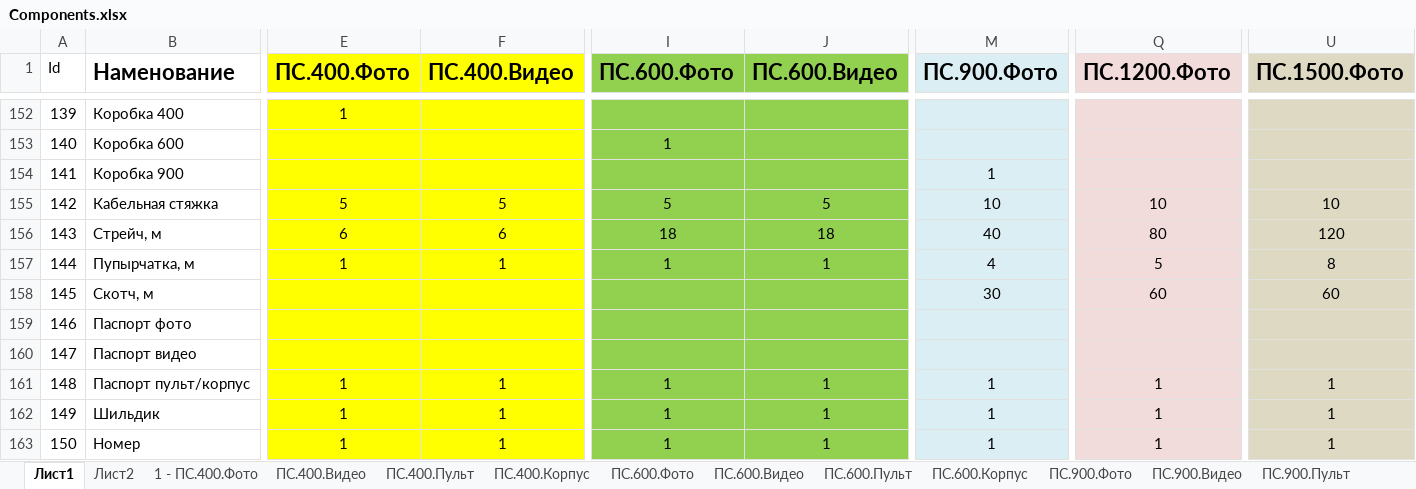
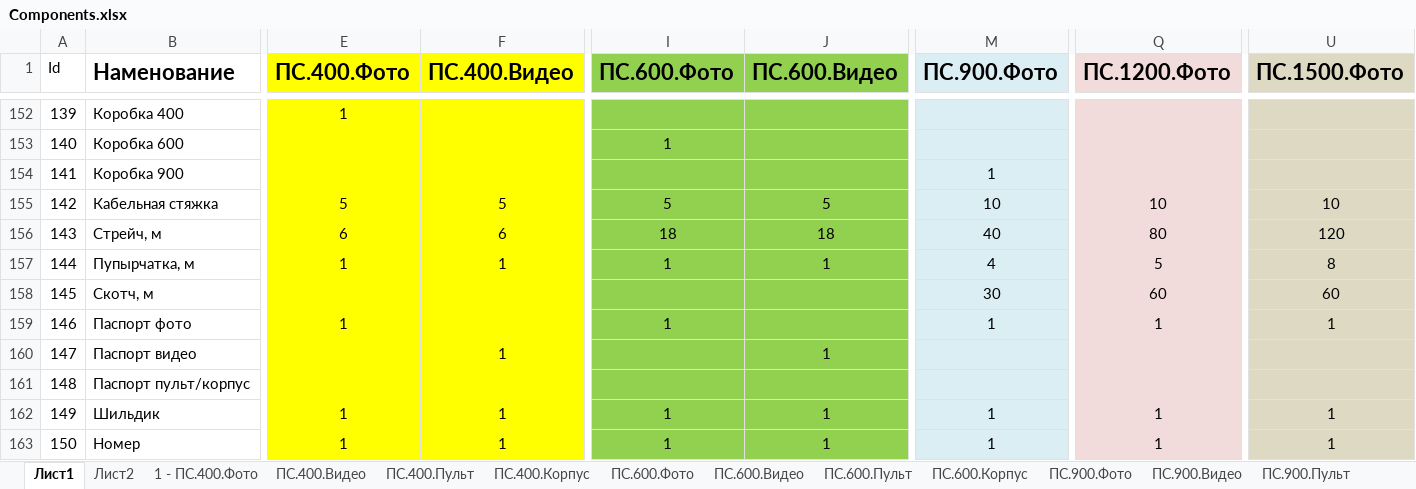
Before and after one commit to andrey-val-rodin/Warehouse, an Excel workbook: Components.xlsx, sheet Лист1, drawn as a sheet; only a part is shown, gaps mark what is left out; values as stored, in another font and other column widths than the file's, no borders; the diff covers the shown part only; the diff names each change by its address in the sheet, - before the commit and + after, or states it on an @@ line.

```diff
--- a/Components.xlsx (sheet Лист1)
+++ b/Components.xlsx (sheet Лист1)
-E159 (ПС.400.Фото): (empty)
+E159 (ПС.400.Фото): 1
-I159 (ПС.600.Фото): (empty)
+I159 (ПС.600.Фото): 1
-M159 (ПС.900.Фото): (empty)
+M159 (ПС.900.Фото): 1
-Q159 (ПС.1200.Фото): (empty)
+Q159 (ПС.1200.Фото): 1
-U159 (ПС.1500.Фото): (empty)
+U159 (ПС.1500.Фото): 1
-F160 (ПС.400.Видео): (empty)
+F160 (ПС.400.Видео): 1
-J160 (ПС.600.Видео): (empty)
+J160 (ПС.600.Видео): 1
-E161 (ПС.400.Фото): 1
+E161 (ПС.400.Фото): (empty)
-F161 (ПС.400.Видео): 1
+F161 (ПС.400.Видео): (empty)
-I161 (ПС.600.Фото): 1
+I161 (ПС.600.Фото): (empty)
-J161 (ПС.600.Видео): 1
+J161 (ПС.600.Видео): (empty)
-M161 (ПС.900.Фото): 1
+M161 (ПС.900.Фото): (empty)
-Q161 (ПС.1200.Фото): 1
+Q161 (ПС.1200.Фото): (empty)
-U161 (ПС.1500.Фото): 1
+U161 (ПС.1500.Фото): (empty)
```
Also changed, not shown: 6 edited cells elsewhere in this sheet, 3 other files.
